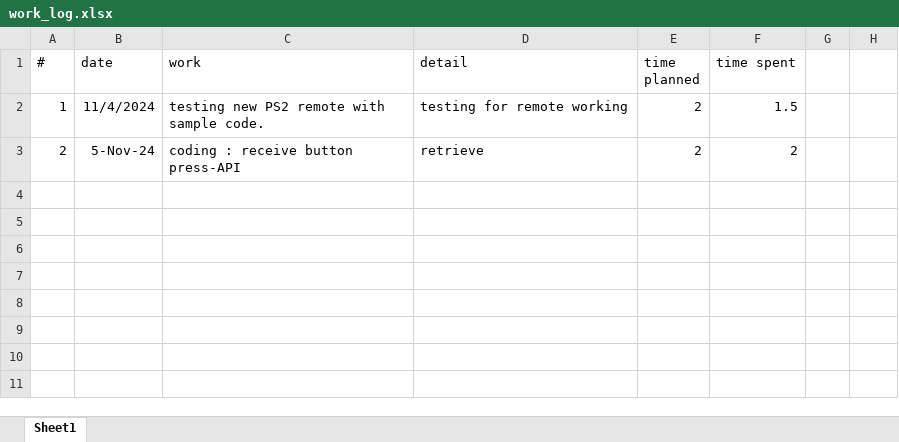
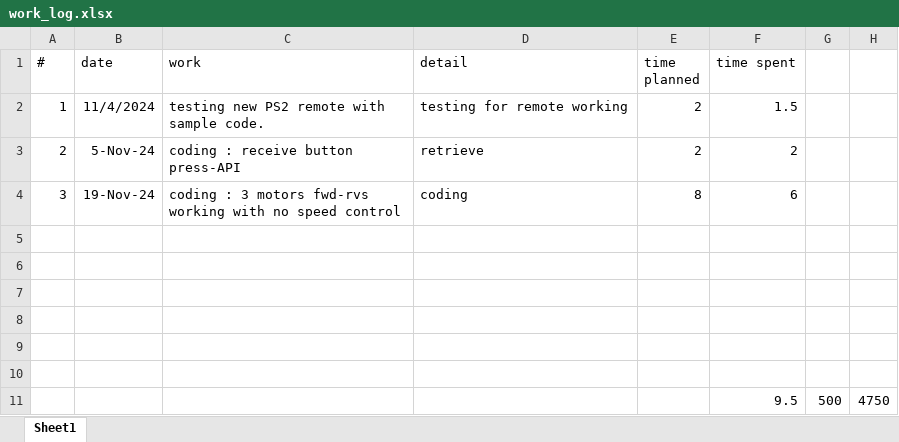
Before and after one commit to Sajadh-personal/Warangal, an Excel workbook: PS2_trolley_project/work_log.xlsx, sheet Sheet1, drawn as a sheet; values as stored, in another font and other column widths than the file's, no borders; the diff names each change by its address in the sheet, - before the commit and + after, or states it on an @@ line.

Commit message:
worklog updated

```diff
--- a/PS2_trolley_project/work_log.xlsx (sheet Sheet1)
+++ b/PS2_trolley_project/work_log.xlsx (sheet Sheet1)
+row 4: 3 | 19-Nov-24 | coding : 3 motors fwd-rvs working with no speed control | coding | 8 | 6
+row 5: (empty)
+row 6: (empty)
+row 7: (empty)
+row 8: (empty)
+row 9: (empty)
+row 10: (empty)
+row 11:  |  |  |  |  | 9.5 | 500 | 4750
```
